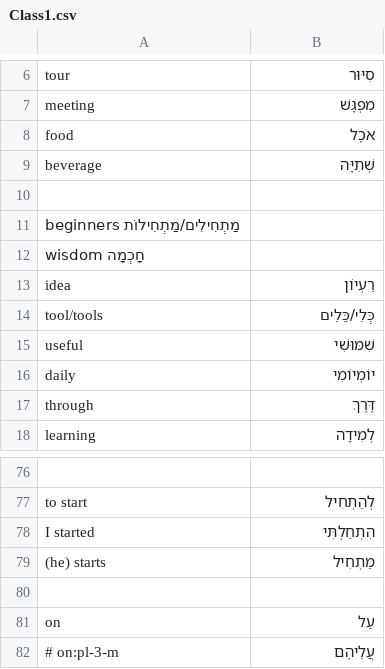
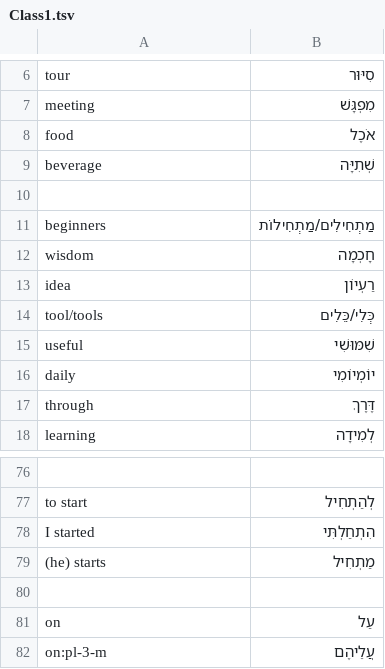
Before and after one commit to misho104-obsolete/NotAnUlpanHaifa, a TSV file: Class1.tsv (was Class1.csv), drawn as a sheet; only a part is shown, gaps mark what is left out.

Commit message:
chore: fix format and file name

```diff
--- a/Class1.csv
+++ b/Class1.tsv
@@ -10,4 +10,4 @@ beverage	שְׁתִיָּה
 
-beginners    מַתְחִילִים/מַתְחִילוֹת
-wisdom    חָכְמָה
+beginners	מַתְחִילִים/מַתְחִילוֹת
+wisdom	חָכְמָה
 idea	רַעְיוֹן
@@ -81,2 +81,2 @@ I started	הִתְחַלְתִּי
 on	עַל
-# on:pl-3-m	עֲלֵיהֶם
+on:pl-3-m	עֲלֵיהֶם
```
